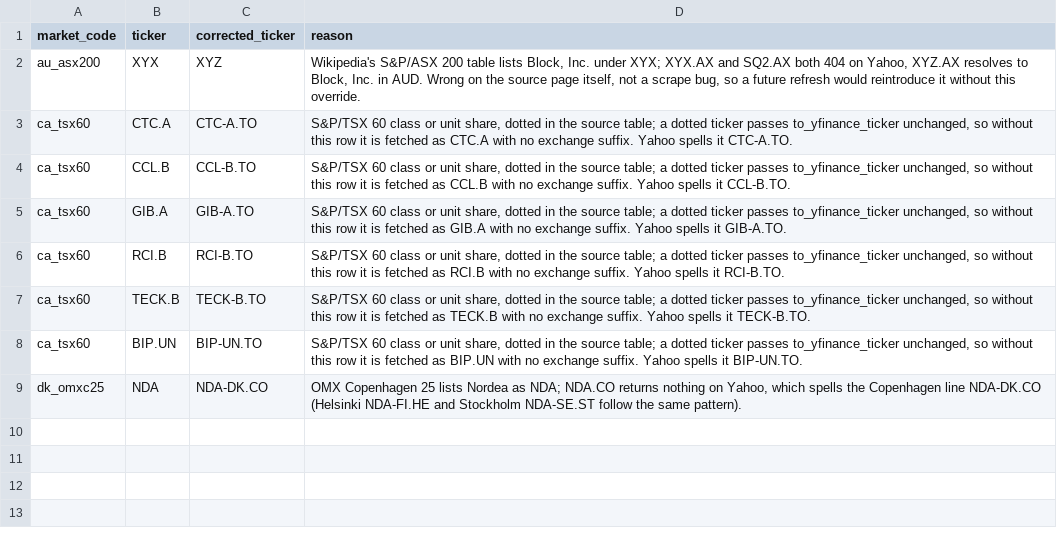
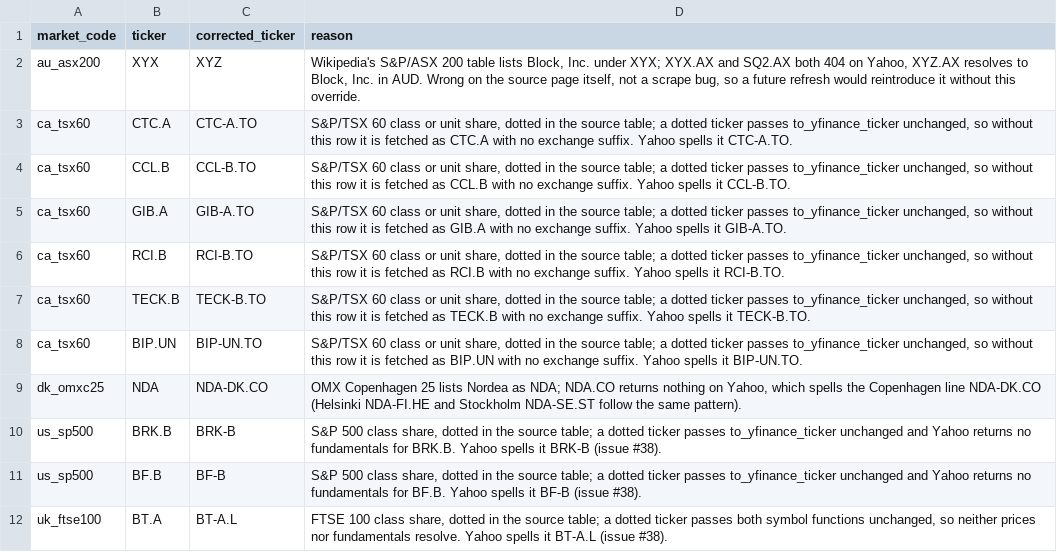
Before and after one commit to ramialfahham/stock-explorer-app, a CSV file: dbt_analytics/seeds/ticker_overrides.csv, drawn as a sheet; the diff names each change by its address in the sheet, - before the commit and + after, or states it on an @@ line.

```diff
--- a/dbt_analytics/seeds/ticker_overrides.csv
+++ b/dbt_analytics/seeds/ticker_overrides.csv
+row 10: us_sp500 | BRK.B | BRK-B | S&P 500 class share, dotted in the source table; a dotted ticker passes to_yfinance_ticker unchanged and Yahoo returns no fundamentals for BRK.B. Yahoo spells it BRK-B (issue #38).
+row 11: us_sp500 | BF.B | BF-B | S&P 500 class share, dotted in the source table; a dotted ticker passes to_yfinance_ticker unchanged and Yahoo returns no fundamentals for BF.B. Yahoo spells it BF-B (issue #38).
+row 12: uk_ftse100 | BT.A | BT-A.L | FTSE 100 class share, dotted in the source table; a dotted ticker passes both symbol functions unchanged, so neither prices nor fundamentals resolve. Yahoo spells it BT-A.L (issue #38).
```
Also changed, not shown: ingestion/constituents/yfinance_name_snapshot.csv, 15 other files.
